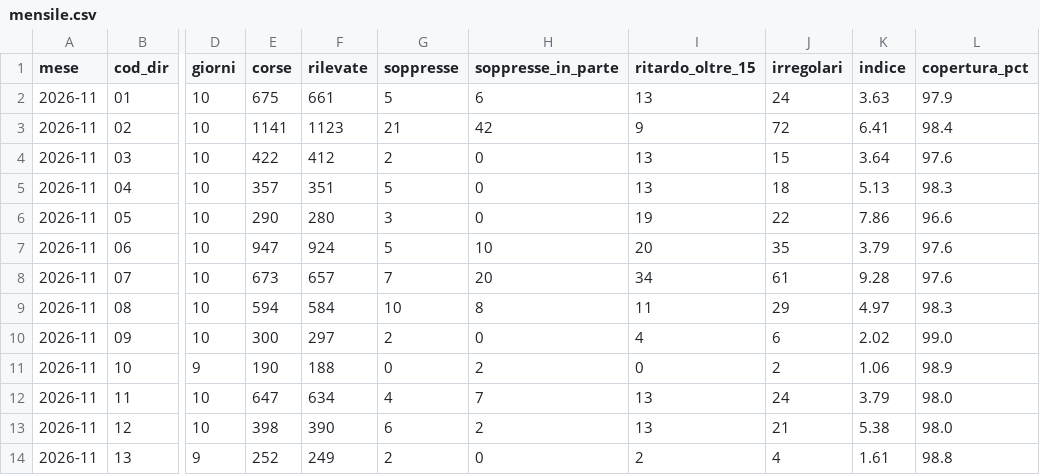
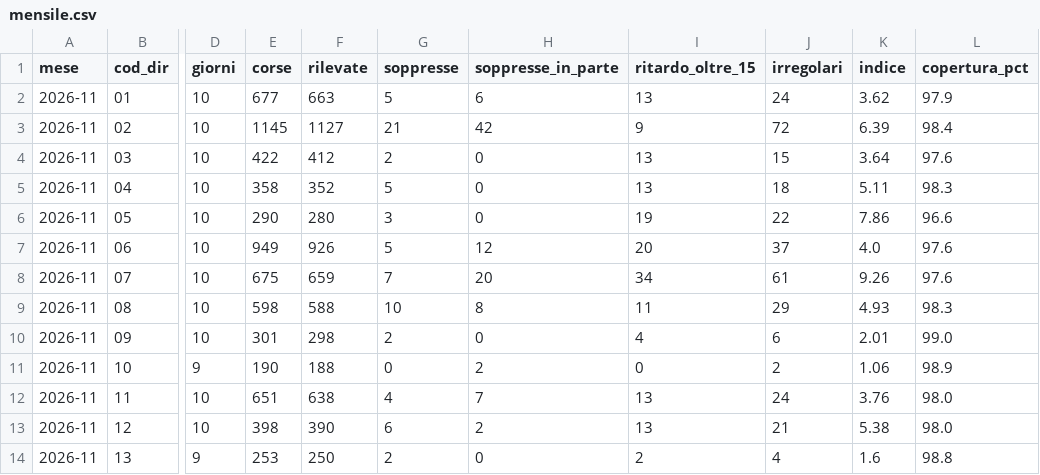
Before and after one commit to Easyinve/trenord-ritardi, a CSV file: archivio/mensile.csv, drawn as a sheet; only a part is shown, gaps mark what is left out; the diff covers the shown part only; the diff names each change by its address in the sheet, - before the commit and + after, or states it on an @@ line.

```diff
--- a/archivio/mensile.csv
+++ b/archivio/mensile.csv
-E2 (corse): 675
+E2 (corse): 677
-F2 (rilevate): 661
+F2 (rilevate): 663
-K2 (indice): 3.63
+K2 (indice): 3.62
-E3 (corse): 1141
+E3 (corse): 1145
-F3 (rilevate): 1123
+F3 (rilevate): 1127
-K3 (indice): 6.41
+K3 (indice): 6.39
-E5 (corse): 357
+E5 (corse): 358
-F5 (rilevate): 351
+F5 (rilevate): 352
-K5 (indice): 5.13
+K5 (indice): 5.11
-E7 (corse): 947
+E7 (corse): 949
-F7 (rilevate): 924
+F7 (rilevate): 926
-H7 (soppresse_in_parte): 10
+H7 (soppresse_in_parte): 12
-J7 (irregolari): 35
+J7 (irregolari): 37
-K7 (indice): 3.79
+K7 (indice): 4.0
-E8 (corse): 673
+E8 (corse): 675
-F8 (rilevate): 657
+F8 (rilevate): 659
-K8 (indice): 9.28
+K8 (indice): 9.26
-E9 (corse): 594
+E9 (corse): 598
-F9 (rilevate): 584
+F9 (rilevate): 588
-K9 (indice): 4.97
+K9 (indice): 4.93
-E10 (corse): 300
+E10 (corse): 301
-F10 (rilevate): 297
+F10 (rilevate): 298
-K10 (indice): 2.02
+K10 (indice): 2.01
-E12 (corse): 647
+E12 (corse): 651
-F12 (rilevate): 634
+F12 (rilevate): 638
-K12 (indice): 3.79
+K12 (indice): 3.76
-E14 (corse): 252
+E14 (corse): 253
-F14 (rilevate): 249
+F14 (rilevate): 250
-K14 (indice): 1.61
+K14 (indice): 1.6
```
Also changed, not shown: 81 edited cells elsewhere in this file, archivio/riepilogo.csv, 1 other file.
